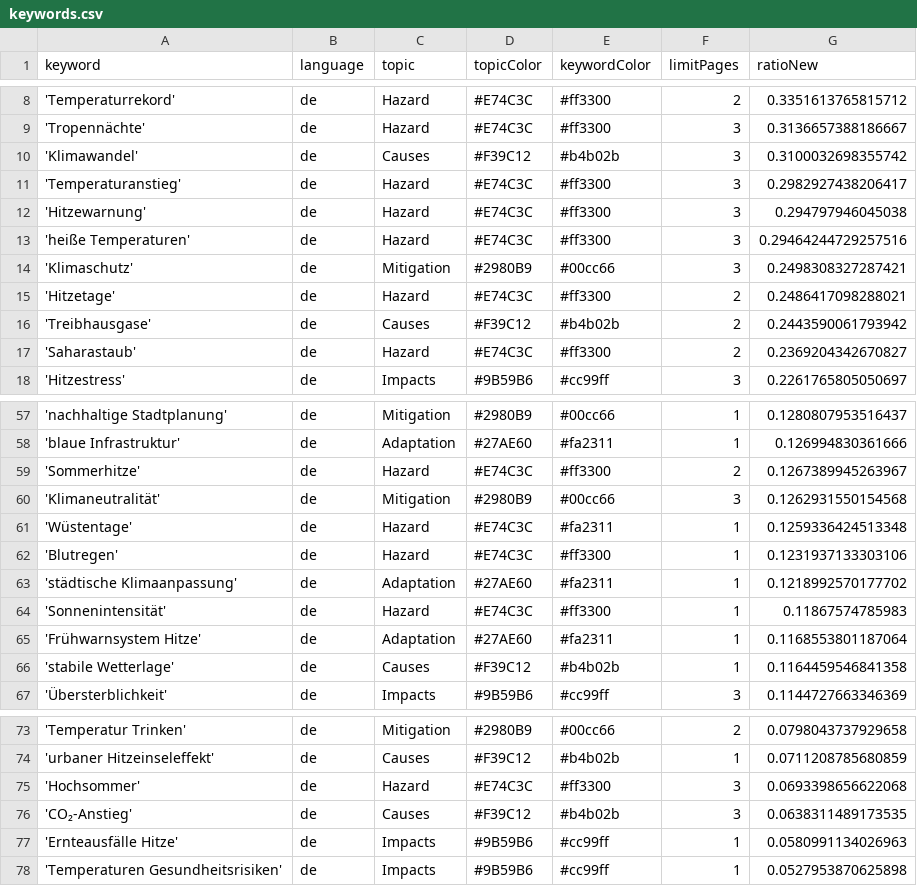
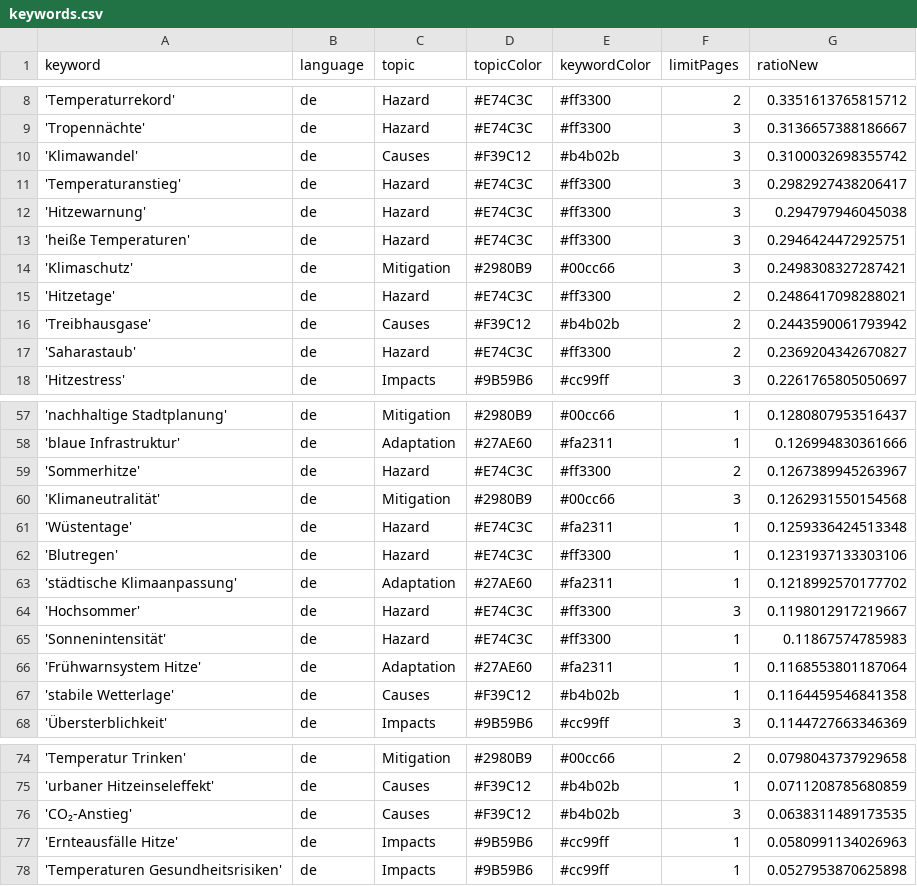
Before and after one commit to hannak555-news/heatIsComing, a CSV file: keywords.csv, drawn as a sheet; only a part is shown, gaps mark what is left out.

```diff
--- a/keywords.csv
+++ b/keywords.csv
@@ -12,3 +12,3 @@ keyword,language,topic,topicColor,keywordColor,limitPages,ratioNew
 'Hitzewarnung',de,Hazard,#E74C3C,#ff3300,3,0.294797946045038
-'heiße Temperaturen',de,Hazard,#E74C3C,#ff3300,3,0.29464244729257516
+'heiße Temperaturen',de,Hazard,#E74C3C,#ff3300,3,0.2946424472925751
 'Klimaschutz',de,Mitigation,#2980B9,#00cc66,3,0.2498308327287421
@@ -63,2 +63,3 @@ keyword,language,topic,topicColor,keywordColor,limitPages,ratioNew
 'städtische Klimaanpassung',de,Adaptation,#27AE60,#fa2311,1,0.1218992570177702
+'Hochsommer',de,Hazard,#E74C3C,#ff3300,3,0.1198012917219667
 'Sonnenintensität',de,Hazard,#E74C3C,#ff3300,1,0.11867574785983
@@ -74,3 +75,2 @@ keyword,language,topic,topicColor,keywordColor,limitPages,ratioNew
 'urbaner Hitzeinseleffekt',de,Causes,#F39C12,#b4b02b,1,0.0711208785680859
-'Hochsommer',de,Hazard,#E74C3C,#ff3300,3,0.0693398656622068
 'CO₂-Anstieg',de,Causes,#F39C12,#b4b02b,3,0.0638311489173535
```
Also changed, not shown: csv/news_2026_08.csv, 1 other file.
